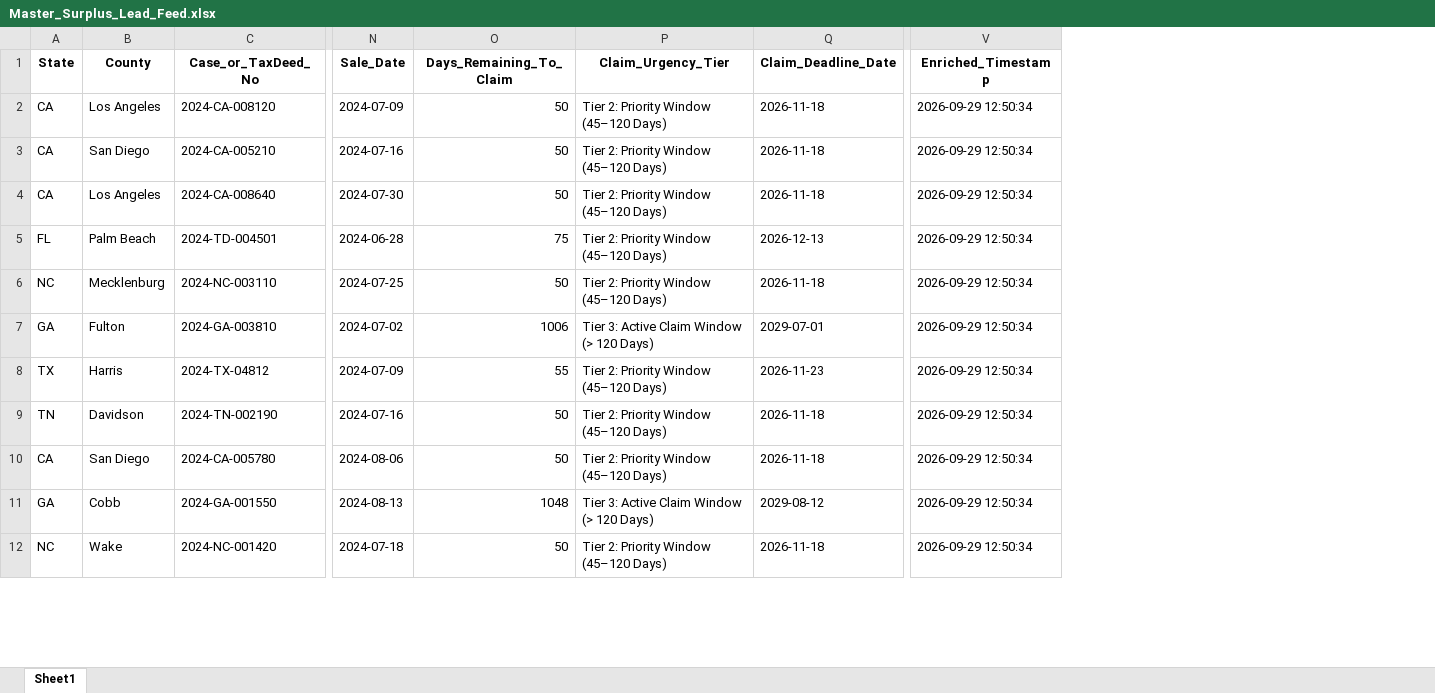
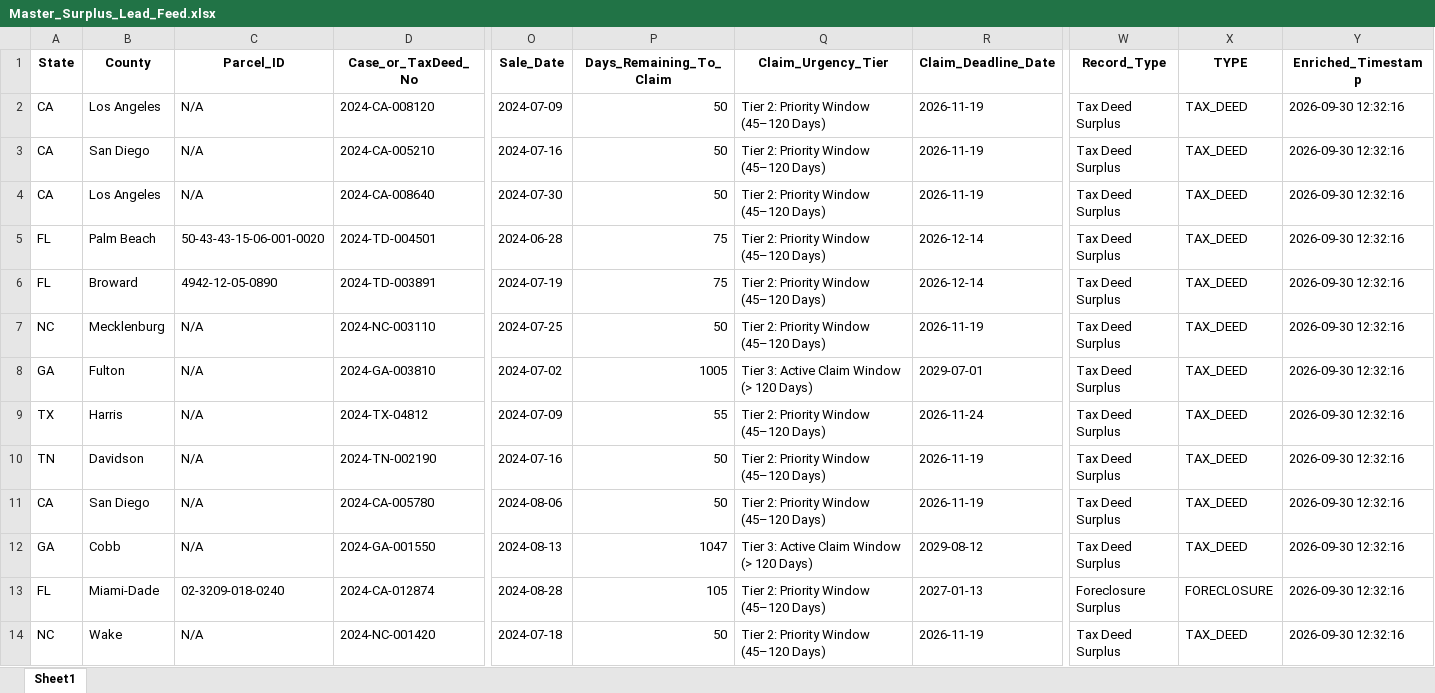
Before and after one commit to daveestaaqui/revenue-engine, an Excel workbook: exports/Master_Surplus_Lead_Feed.xlsx, sheet Sheet1, drawn as a sheet; only a part is shown, gaps mark what is left out; values as stored, in another font and other column widths than the file's, no borders; addresses are those after the commit; rows hold the shown columns only; the diff covers the shown part only; the diff names each change by its address in the sheet, - before the commit and + after, or states it on an @@ line.

Commit message:
chore(auto): daily B2B surplus feeds, REST API, compliance, PRs, SEO & strategy refresh

```diff
--- a/exports/Master_Surplus_Lead_Feed.xlsx (sheet Sheet1)
+++ b/exports/Master_Surplus_Lead_Feed.xlsx (sheet Sheet1)
+column C (Parcel_ID), rows 2-5: N/A | N/A | N/A | 50-43-43-15-06-001-0020; rows 7-12: all N/A; row 14: N/A
+column W (Record_Type), rows 2-5: all Tax Deed Surplus; rows 7-12: all Tax Deed Surplus; row 14: Tax Deed Surplus
+column X (TYPE), rows 2-5: all TAX_DEED; rows 7-12: all TAX_DEED; row 14: TAX_DEED
-R2:R4 (Claim_Deadline_Date): 2026-11-18
+R2:R4 (Claim_Deadline_Date): 2026-11-19
-Y2:Y5 (Enriched_Timestamp): 2026-09-29 12:50:34
+Y2:Y5 (Enriched_Timestamp): 2026-09-30 12:32:16
-R5 (Claim_Deadline_Date): 2026-12-13
+R5 (Claim_Deadline_Date): 2026-12-14
+row 6: FL | Broward | 4942-12-05-0890 | 2024-TD-003891 | 2024-07-19 | 75 | Tier 2: Priority Window (45–120 Days) | 2026-12-14 | Tax Deed Surplus | TAX_DEED | 2026-09-30 12:32:16
-R7 (Claim_Deadline_Date): 2026-11-18
+R7 (Claim_Deadline_Date): 2026-11-19
-Y7:Y12 (Enriched_Timestamp): 2026-09-29 12:50:34
+Y7:Y12 (Enriched_Timestamp): 2026-09-30 12:32:16
-P8 (Days_Remaining_To_Claim): 1006
+P8 (Days_Remaining_To_Claim): 1005
-R9 (Claim_Deadline_Date): 2026-11-23
+R9 (Claim_Deadline_Date): 2026-11-24
-R10:R11 (Claim_Deadline_Date): 2026-11-18
+R10:R11 (Claim_Deadline_Date): 2026-11-19
-P12 (Days_Remaining_To_Claim): 1048
+P12 (Days_Remaining_To_Claim): 1047
+row 13: FL | Miami-Dade | 02-3209-018-0240 | 2024-CA-012874 | 2024-08-28 | 105 | Tier 2: Priority Window (45–120 Days) | 2027-01-13 | Foreclosure Surplus | FORECLOSURE | 2026-09-30 12:32:16
-R14 (Claim_Deadline_Date): 2026-11-18
+R14 (Claim_Deadline_Date): 2026-11-19
-Y14 (Enriched_Timestamp): 2026-09-29 12:50:34
+Y14 (Enriched_Timestamp): 2026-09-30 12:32:16
```
Also changed, not shown: 6 added rows and 48 edited cells elsewhere in this sheet, exports/Florida_Surplus_Feed.xlsx, exports/Georgia_Surplus_Feed.xlsx, 45 other files.
